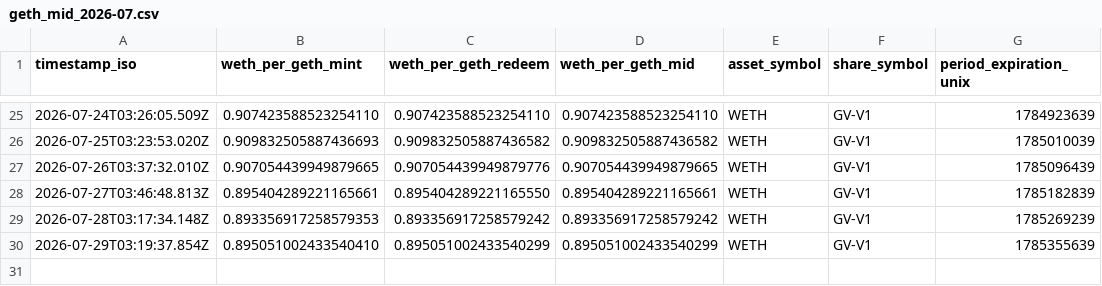
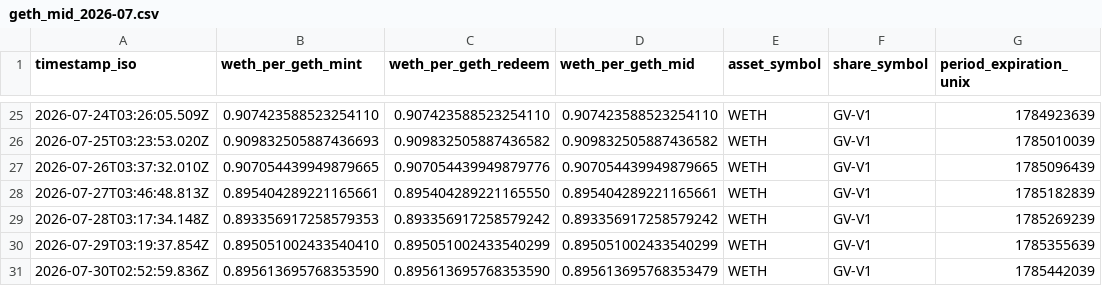
Before and after one commit to daidairow2/geth-price-logger, a CSV file: data/geth_mid_2026-07.csv, drawn as a sheet; only a part is shown, gaps mark what is left out.

```diff
--- a/data/geth_mid_2026-07.csv
+++ b/data/geth_mid_2026-07.csv
@@ -30 +30,2 @@ timestamp_iso,weth_per_geth_mint,weth_per_geth_redeem,weth_per_geth_mid,asset_sy
 2026-07-29T03:19:37.854Z,0.895051002433540410,0.895051002433540299,0.895051002433540299,WETH,GV-V1,1785355639
+2026-07-30T02:52:59.836Z,0.895613695768353590,0.895613695768353590,0.895613695768353479,WETH,GV-V1,1785442039
```
